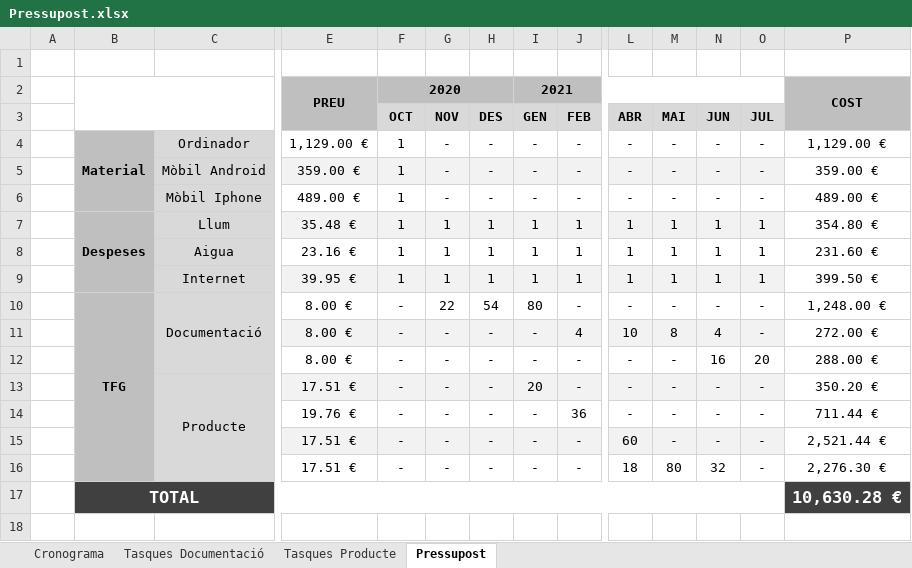
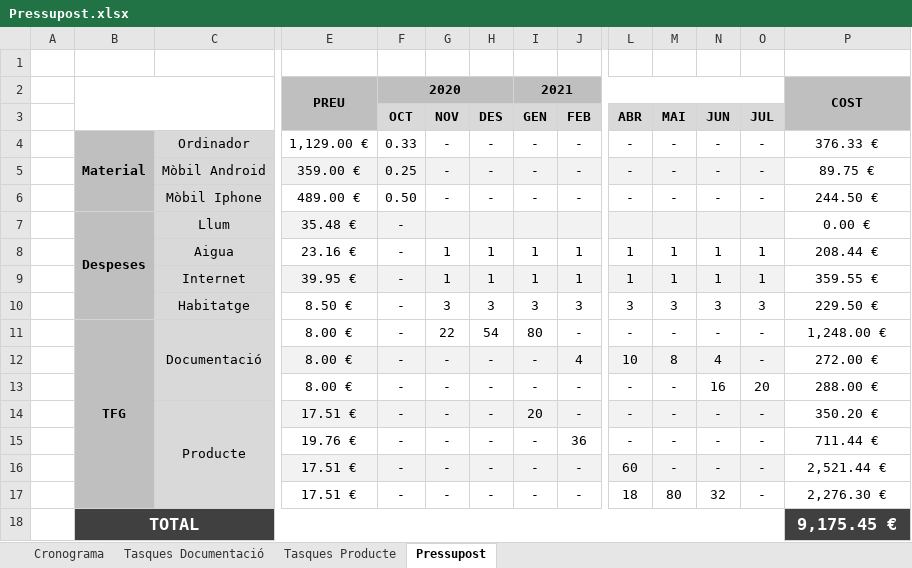
Before and after one commit to eespunes/Plataforma-de-Visualitzacio-dAlertes-Sanitaries, an Excel workbook: Documents/Pressupost.xlsx, sheet Pressupost, drawn as a sheet; only a part is shown, gaps mark what is left out; values as stored, in another font and other column widths than the file's, no borders; removed rows and columns are numbered as before the commit, all else as after; rows hold the shown columns only; the diff names each change by its address in the sheet, - before the commit and + after, or states it on an @@ line.

```diff
--- a/Documents/Pressupost.xlsx (sheet Pressupost)
+++ b/Documents/Pressupost.xlsx (sheet Pressupost)
-F4 (OCT): 1
+F4 (OCT): 0.33
-P4: 1,129.00 €
+P4: 376.33 €
-F5 (OCT): 1
+F5 (OCT): 0.25
-P5: 359.00 €
+P5: 89.75 €
-F6 (OCT): 1
+F6 (OCT): 0.50
-P6: 489.00 €
+P6: 244.50 €
-row 7:  | Despeses | Llum | 35.48 € | 1 | 1 | 1 | 1 | 1 | 1 | 1 | 1 | 1 | 354.80 €
+row 7:  | Despeses | Llum | 35.48 € | - |  |  |  |  |  |  |  |  | 0.00 €
-F8:F9 (OCT): 1
+F8:F9 (OCT): -
-P8: 231.60 €
+P8: 208.44 €
-P9: 399.50 €
+P9: 359.55 €
+row 10:  |  | Habitatge | 8.50 € | - | 3 | 3 | 3 | 3 | 3 | 3 | 3 | 3 | 229.50 €
-P18: 10,630.28 €
+P18: 9,175.45 €
```
Also changed, not shown: formulas that keep their value, 3 other files.
